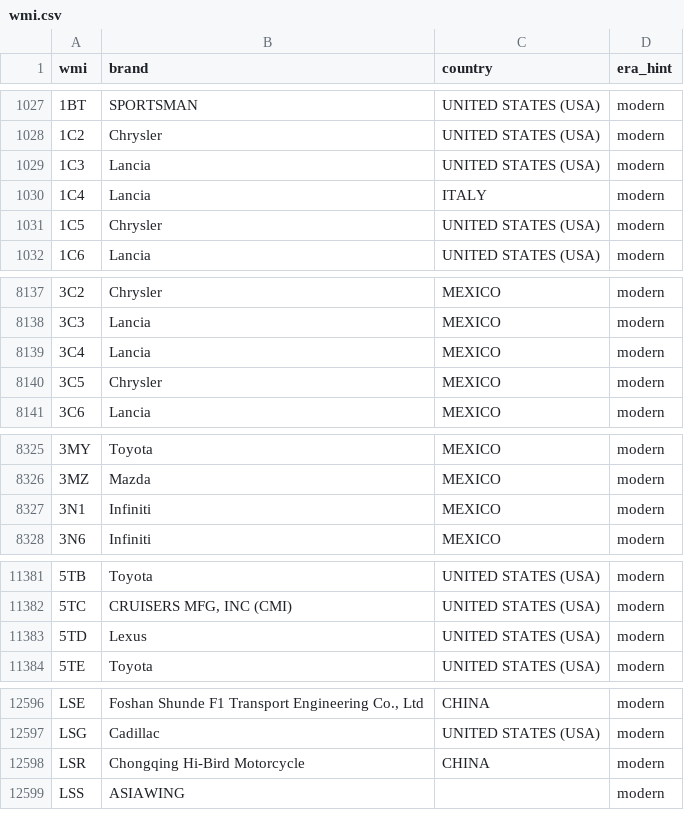
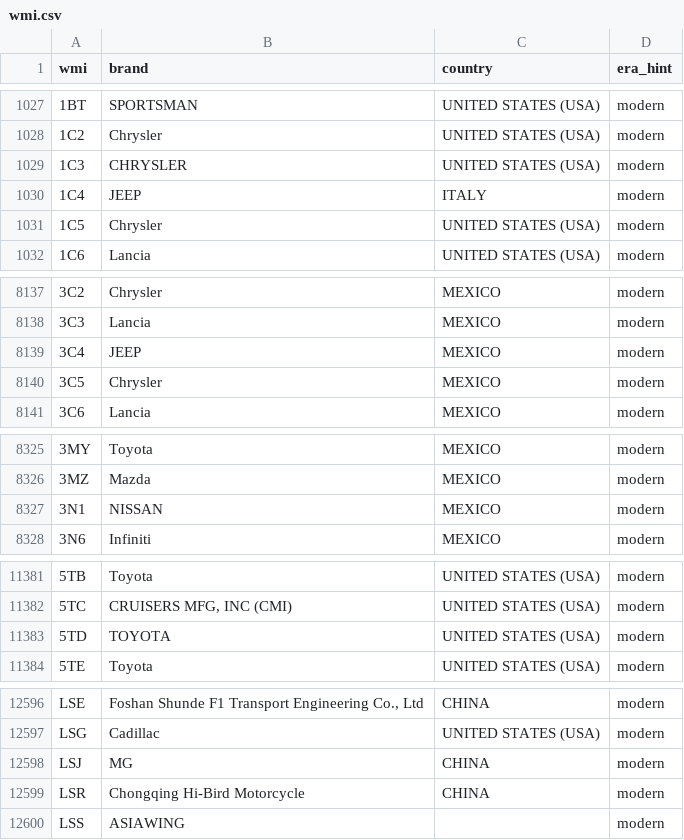
Before and after one commit to kricipepsi/exhaust-analyzer, a CSV file: labs/vinlab/vinlab/data/wmi.csv, drawn as a sheet; only a part is shown, gaps mark what is left out; the diff covers the shown part only.

```diff
--- a/labs/vinlab/vinlab/data/wmi.csv
+++ b/labs/vinlab/vinlab/data/wmi.csv
@@ -1028,4 +1028,4 @@ wmi,brand,country,era_hint
 1C2,Chrysler,UNITED STATES (USA),modern
-1C3,Lancia,UNITED STATES (USA),modern
-1C4,Lancia,ITALY,modern
+1C3,CHRYSLER,UNITED STATES (USA),modern
+1C4,JEEP,ITALY,modern
 1C5,Chrysler,UNITED STATES (USA),modern
@@ -8138,3 +8138,3 @@ wmi,brand,country,era_hint
 3C3,Lancia,MEXICO,modern
-3C4,Lancia,MEXICO,modern
+3C4,JEEP,MEXICO,modern
 3C5,Chrysler,MEXICO,modern
@@ -8326,3 +8326,3 @@ wmi,brand,country,era_hint
 3MZ,Mazda,MEXICO,modern
-3N1,Infiniti,MEXICO,modern
+3N1,NISSAN,MEXICO,modern
 3N6,Infiniti,MEXICO,modern
@@ -11382,3 +11382,3 @@ wmi,brand,country,era_hint
 5TC,"CRUISERS MFG, INC (CMI)",UNITED STATES (USA),modern
-5TD,Lexus,UNITED STATES (USA),modern
+5TD,TOYOTA,UNITED STATES (USA),modern
 5TE,Toyota,UNITED STATES (USA),modern
@@ -12597,2 +12597,3 @@ LSE,"Foshan Shunde F1 Transport Engineering Co., Ltd",CHINA,modern
 LSG,Cadillac,UNITED STATES (USA),modern
+LSJ,MG,CHINA,modern
 LSR,Chongqing Hi-Bird Motorcycle,CHINA,modern
```
Also changed, not shown: 5 edited cells elsewhere in this file, labs/vinlab/vinlab/data/vds_engine_map.csv.
